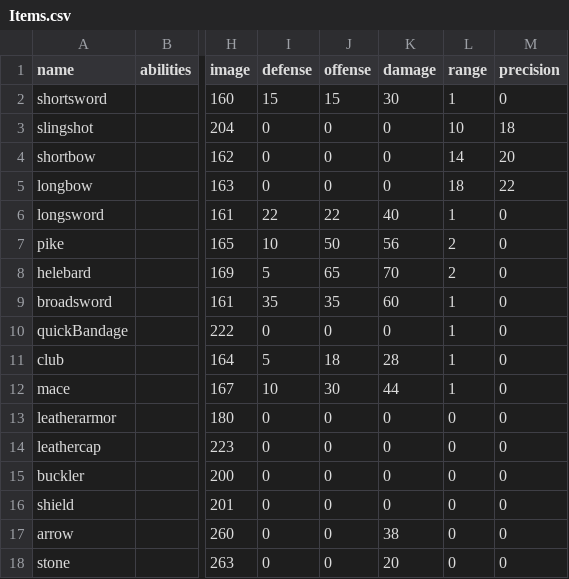
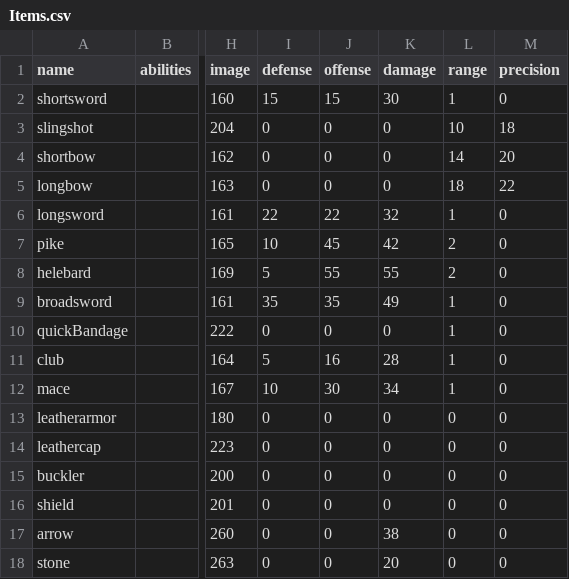
Before and after one commit to moeseven/BattleCrew, a CSV file: BattleCrew/resources/Items.csv, drawn as a sheet; only a part is shown, gaps mark what is left out; the diff names each change by its address in the sheet, - before the commit and + after, or states it on an @@ line.

```diff
--- a/BattleCrew/resources/Items.csv
+++ b/BattleCrew/resources/Items.csv
-K6 (damage): 40
+K6 (damage): 32
-J7 (offense): 50
+J7 (offense): 45
-K7 (damage): 56
+K7 (damage): 42
-J8 (offense): 65
+J8 (offense): 55
-K8 (damage): 70
+K8 (damage): 55
-K9 (damage): 60
+K9 (damage): 49
-J11 (offense): 18
+J11 (offense): 16
-K12 (damage): 44
+K12 (damage): 34
```
Also changed, not shown: BattleCrew/resources/Names.csv, BattleCrew/resources/Units.csv, 13 other files.
